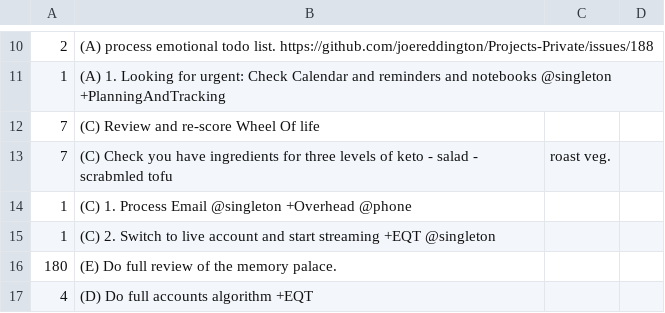
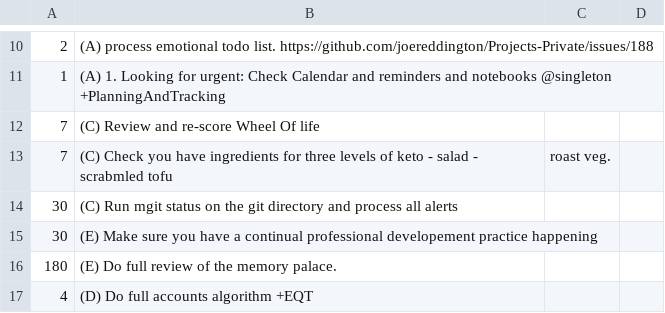
Before and after one commit to joereddington/igor, a CSV file: events.csv, drawn as a sheet; only a part is shown, gaps mark what is left out; removed rows and columns are numbered as before the commit, all else as after; the diff names each change by its address in the sheet, - before the commit and + after, or states it on an @@ line.

Commit message:
update

```diff
--- a/events.csv
+++ b/events.csv
-row 14: 1 | (C) 1. Process Email @singleton +Overhead @phone
-row 15: 1 | (C) 2. Switch to live account and start streaming +EQT @singleton
+row 14: 30 | (C) Run mgit status on the git directory and process all alerts
+row 15: 30 | (E) Make sure you have a continual professional developement practice happening
```
